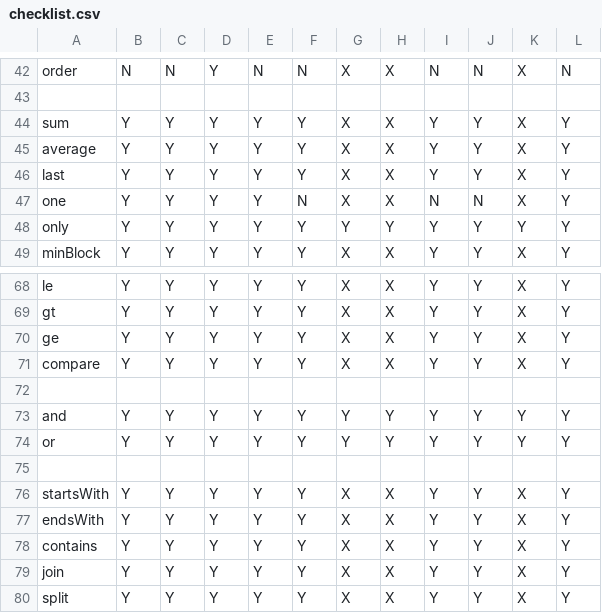
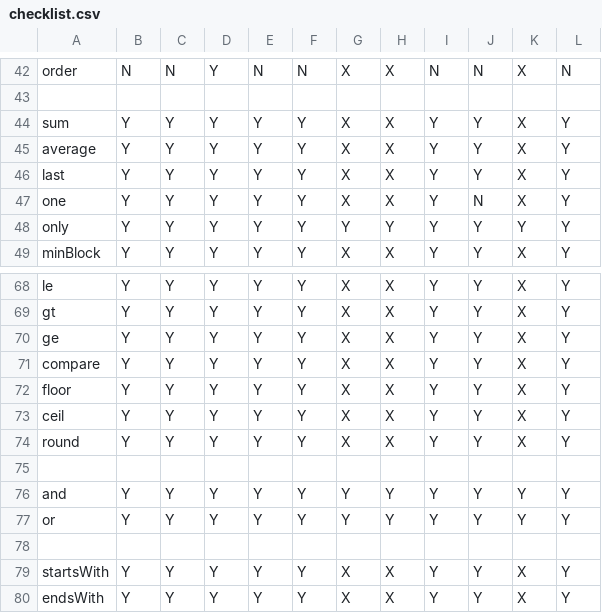
Before and after one commit to montagejs/frb, a CSV file: checklist.csv, drawn as a sheet; only a part is shown, gaps mark what is left out; the shorter side is filled out with more unchanged rows.

```diff
--- a/checklist.csv
+++ b/checklist.csv
@@ -46,3 +46,3 @@ average,Y,Y,Y,Y,Y,X,X,Y,Y,X,Y
 last,Y,Y,Y,Y,Y,X,X,Y,Y,X,Y
-one,Y,Y,Y,Y,N,X,X,N,N,X,Y
+one,Y,Y,Y,Y,Y,X,X,Y,N,X,Y
 only,Y,Y,Y,Y,Y,Y,Y,Y,Y,Y,Y
@@ -71,2 +71,5 @@ ge,Y,Y,Y,Y,Y,X,X,Y,Y,X,Y
 compare,Y,Y,Y,Y,Y,X,X,Y,Y,X,Y
+floor,Y,Y,Y,Y,Y,X,X,Y,Y,X,Y
+ceil,Y,Y,Y,Y,Y,X,X,Y,Y,X,Y
+round,Y,Y,Y,Y,Y,X,X,Y,Y,X,Y
 ,,,,,,,,,,,
```
Also changed, not shown: 4 other files.
